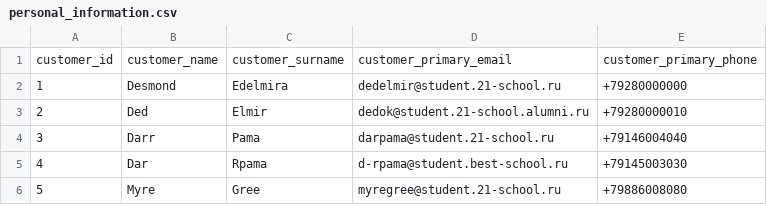
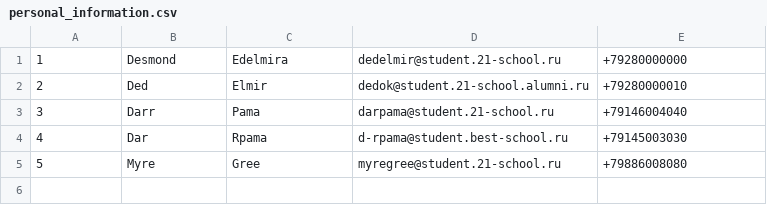
Before and after one commit to timofann/retail-analytics-db, a CSV file: src/data/personal_information.csv, drawn as a sheet; the diff names each change by its address in the sheet, - before the commit and + after, or states it on an @@ line.

```diff
--- a/src/data/personal_information.csv
+++ b/src/data/personal_information.csv
-row 1: customer_id | customer_name | customer_surname | customer_primary_email | customer_primary_phone
```
Also changed, not shown: src/data/checks.csv, src/data/products.csv, 10 other files.
